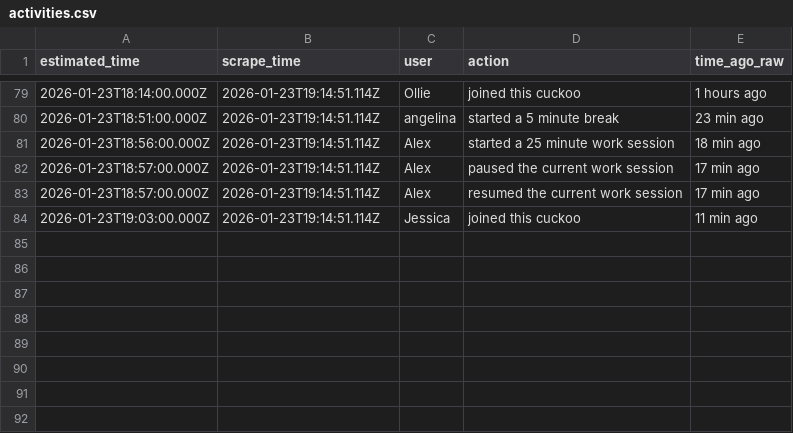
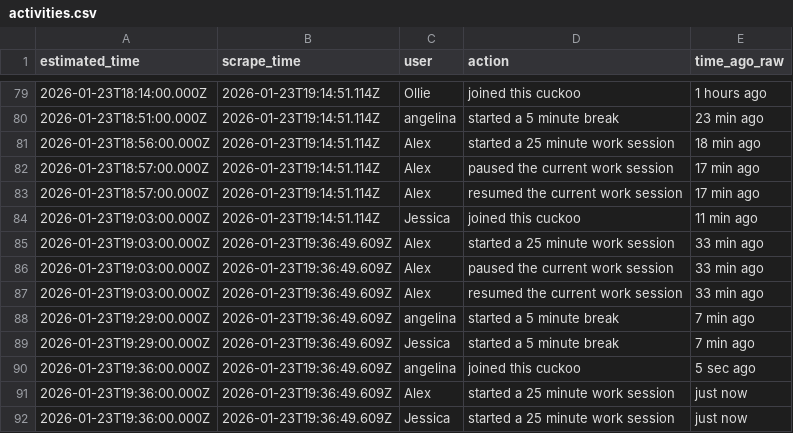
Before and after one commit to AlexDial624/cukcoo-leaderboard, a CSV file: data/activities.csv, drawn as a sheet; only a part is shown, gaps mark what is left out; the diff names each change by its address in the sheet, - before the commit and + after, or states it on an @@ line.

```diff
--- a/data/activities.csv
+++ b/data/activities.csv
+row 85: 2026-01-23T19:03:00.000Z | 2026-01-23T19:36:49.609Z | Alex | started a 25 minute work session | 33 min ago
+row 86: 2026-01-23T19:03:00.000Z | 2026-01-23T19:36:49.609Z | Alex | paused the current work session | 33 min ago
+row 87: 2026-01-23T19:03:00.000Z | 2026-01-23T19:36:49.609Z | Alex | resumed the current work session | 33 min ago
+row 88: 2026-01-23T19:29:00.000Z | 2026-01-23T19:36:49.609Z | angelina | started a 5 minute break | 7 min ago
+row 89: 2026-01-23T19:29:00.000Z | 2026-01-23T19:36:49.609Z | Jessica | started a 5 minute break | 7 min ago
+row 90: 2026-01-23T19:36:00.000Z | 2026-01-23T19:36:49.609Z | angelina | joined this cuckoo | 5 sec ago
+row 91: 2026-01-23T19:36:00.000Z | 2026-01-23T19:36:49.609Z | Alex | started a 25 minute work session | just now
+row 92: 2026-01-23T19:36:00.000Z | 2026-01-23T19:36:49.609Z | Jessica | started a 25 minute work session | just now
```
Also changed, not shown: data/presence.csv, data/snapshots.csv, 3 other files.
